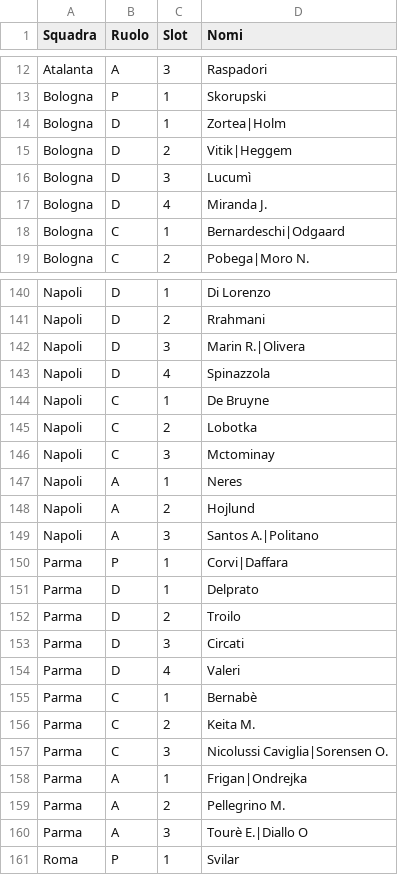
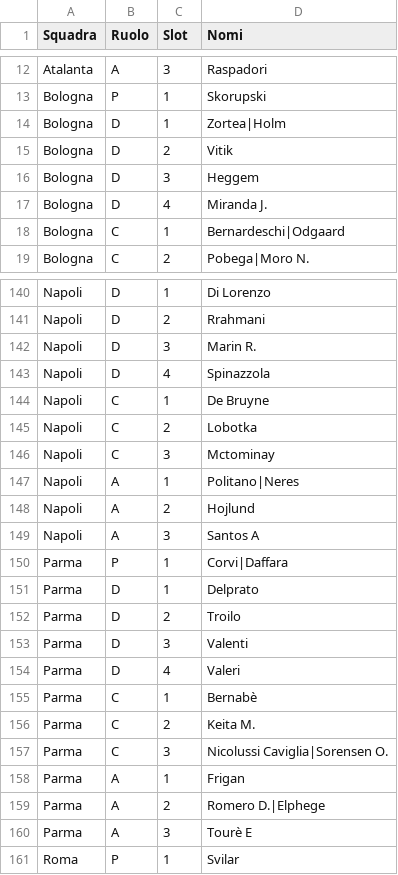
Before and after one commit to LBrontesi/Applicazione-fantacalcio, a CSV file: data/panchinari.csv, drawn as a sheet; only a part is shown, gaps mark what is left out; the diff covers the shown part only.

```diff
--- a/data/panchinari.csv
+++ b/data/panchinari.csv
@@ -14,4 +14,4 @@ Bologna,P,1,Skorupski
 Bologna,D,1,Zortea|Holm
-Bologna,D,2,Vitik|Heggem
-Bologna,D,3,Lucumì
+Bologna,D,2,Vitik
+Bologna,D,3,Heggem
 Bologna,D,4,Miranda J.
@@ -141,3 +141,3 @@ Napoli,D,1,Di Lorenzo
 Napoli,D,2,Rrahmani
-Napoli,D,3,Marin R.|Olivera
+Napoli,D,3,Marin R.
 Napoli,D,4,Spinazzola
@@ -146,5 +146,5 @@ Napoli,C,2,Lobotka
 Napoli,C,3,Mctominay
-Napoli,A,1,Neres
+Napoli,A,1,Politano|Neres
 Napoli,A,2,Hojlund
-Napoli,A,3,Santos A.|Politano
+Napoli,A,3,Santos A
 Parma,P,1,Corvi|Daffara
@@ -152,3 +152,3 @@ Parma,D,1,Delprato
 Parma,D,2,Troilo
-Parma,D,3,Circati
+Parma,D,3,Valenti
 Parma,D,4,Valeri
@@ -157,5 +157,5 @@ Parma,C,2,Keita M.
 Parma,C,3,Nicolussi Caviglia|Sorensen O.
-Parma,A,1,Frigan|Ondrejka
-Parma,A,2,Pellegrino M.
-Parma,A,3,Tourè E.|Diallo O
+Parma,A,1,Frigan
+Parma,A,2,Romero D.|Elphege
+Parma,A,3,Tourè E
 Roma,P,1,Svilar
```
Also changed, not shown: 37 edited cells elsewhere in this file, data/formazioni.csv, data/players_fcp.csv, 9 other files.
